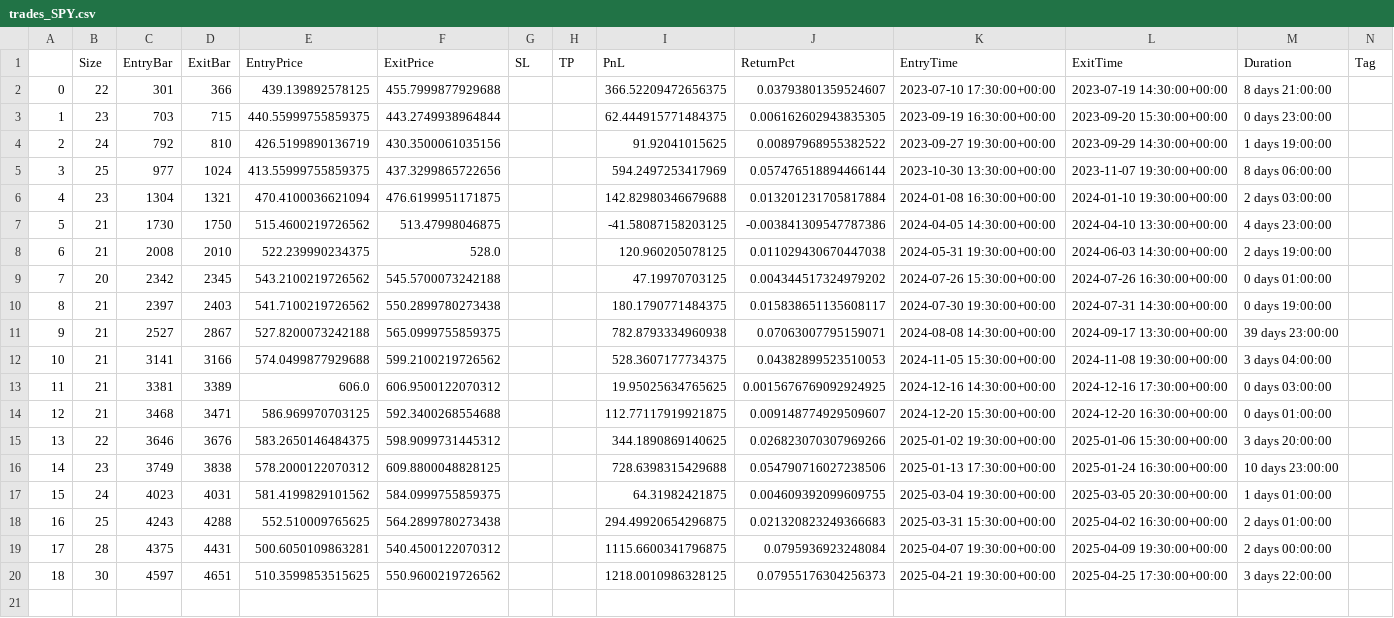
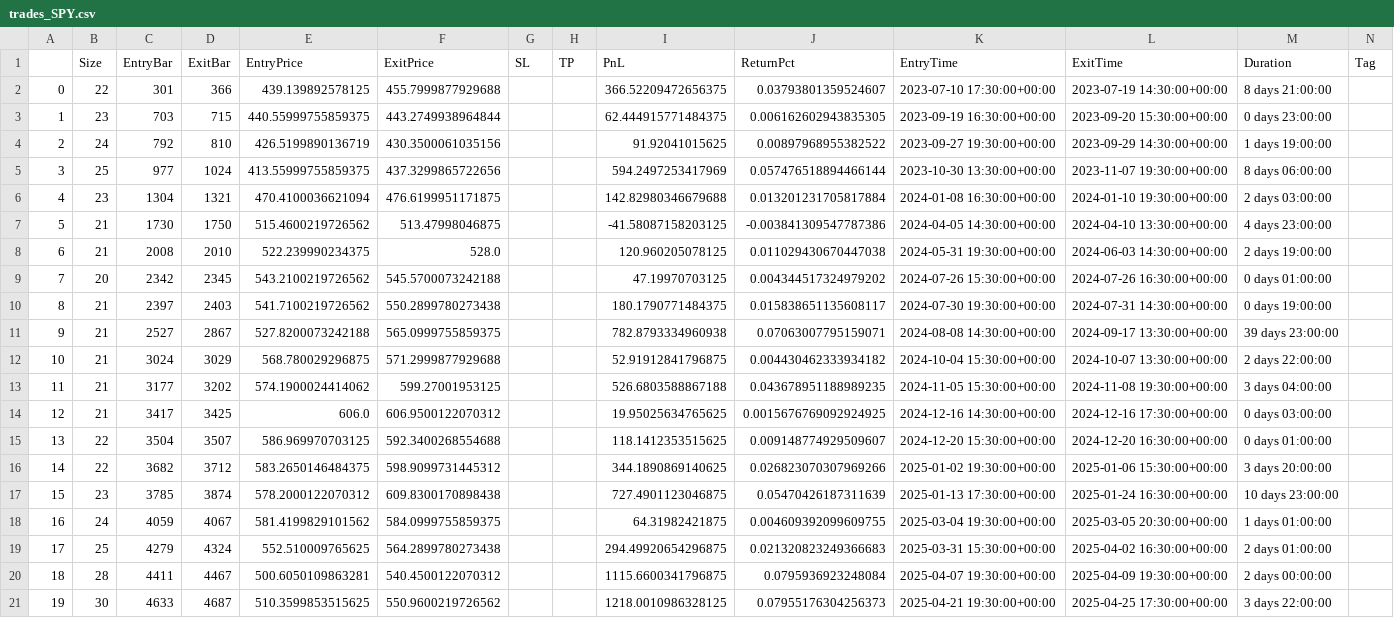
Before and after one commit to LinderCa/Notebooks_Trading, a CSV file: notebooks/data/backtesting/trades_SPY.csv, drawn as a sheet; only a part is shown; removed rows and columns are numbered as before the commit, all else as after; rows hold the shown columns only; the diff names each change by its address in the sheet, - before the commit and + after, or states it on an @@ line.

Commit message:
Actualizar resultados del notebook

```diff
--- a/notebooks/data/backtesting/trades_SPY.csv
+++ b/notebooks/data/backtesting/trades_SPY.csv
-row 12: 10 | 21 | 3141 | 3166 | 574.0499877929688 | 599.2100219726562 |  |  | 528.3607177734375 | 0.04382899523510053 | 2024-11-05 15:30:00+00:00 | 2024-11-08 19:30:00+00:00 | 3 days 04:00:00
+row 12: 10 | 21 | 3024 | 3029 | 568.780029296875 | 571.2999877929688 |  |  | 52.91912841796875 | 0.004430462333934182 | 2024-10-04 15:30:00+00:00 | 2024-10-07 13:30:00+00:00 | 2 days 22:00:00
+row 13: 11 | 21 | 3177 | 3202 | 574.1900024414062 | 599.27001953125 |  |  | 526.6803588867188 | 0.043678951188989235 | 2024-11-05 15:30:00+00:00 | 2024-11-08 19:30:00+00:00 | 3 days 04:00:00
@@ column A renumbered from row 14 down @@
-C14 (EntryBar): 3381
+C14 (EntryBar): 3417
-D14 (ExitBar): 3389
+D14 (ExitBar): 3425
-B15 (Size): 21
+B15 (Size): 22
-C15 (EntryBar): 3468
+C15 (EntryBar): 3504
-D15 (ExitBar): 3471
+D15 (ExitBar): 3507
-I15 (PnL): 112.77117919921875
+I15 (PnL): 118.1412353515625
-C16 (EntryBar): 3646
+C16 (EntryBar): 3682
-D16 (ExitBar): 3676
+D16 (ExitBar): 3712
-C17 (EntryBar): 3749
+C17 (EntryBar): 3785
-D17 (ExitBar): 3838
+D17 (ExitBar): 3874
-F17 (ExitPrice): 609.8800048828125
+F17 (ExitPrice): 609.8300170898438
-I17 (PnL): 728.6398315429688
+I17 (PnL): 727.4901123046875
-J17 (ReturnPct): 0.054790716027238506
+J17 (ReturnPct): 0.05470426187311639
-C18 (EntryBar): 4023
+C18 (EntryBar): 4059
-D18 (ExitBar): 4031
+D18 (ExitBar): 4067
-C19 (EntryBar): 4243
+C19 (EntryBar): 4279
-D19 (ExitBar): 4288
+D19 (ExitBar): 4324
-C20 (EntryBar): 4375
+C20 (EntryBar): 4411
-D20 (ExitBar): 4431
+D20 (ExitBar): 4467
-C21 (EntryBar): 4597
+C21 (EntryBar): 4633
-D21 (ExitBar): 4651
+D21 (ExitBar): 4687
```
Also changed, not shown: notebooks/data/backtesting/result.csv, notebooks/data/backtesting/trades_META.csv, 1 other file.
